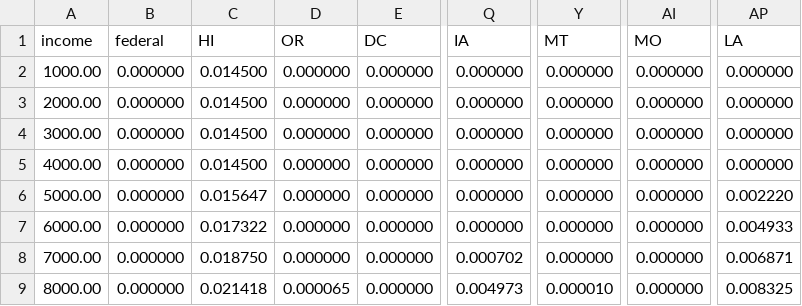
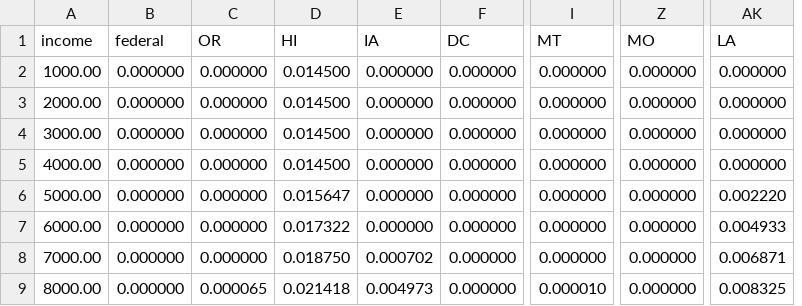
Before and after one commit to m12t/taxify, a CSV file: output/csv/income=100000_cg=25000_dividends=0_qualified=false_dependents=1_mfj=false_steps=100.csv, drawn as a sheet; only a part is shown, gaps mark what is left out; removed rows and columns are numbered as before the commit, all else as after; the diff names each change by its address in the sheet, - before the commit and + after, or states it on an @@ line.

```diff
--- a/output/csv/income=100000_cg=25000_dividends=0_qualified=false_dependents=1_mfj=false_steps=100.csv
+++ b/output/csv/income=100000_cg=25000_dividends=0_qualified=false_dependents=1_mfj=false_steps=100.csv
+column C (OR), rows 2-9: 0.000000 | 0.000000 | 0.000000 | 0.000000 | 0.000000 | 0.000000 | 0.000000 | 0.000065
-column D (OR), rows 2-9: 0.000000 | 0.000000 | 0.000000 | 0.000000 | 0.000000 | 0.000000 | 0.000000 | 0.000065
+column E (IA), rows 2-9: 0.000000 | 0.000000 | 0.000000 | 0.000000 | 0.000000 | 0.000000 | 0.000702 | 0.004973
+column I (MT), rows 2-9: 0.000000 | 0.000000 | 0.000000 | 0.000000 | 0.000000 | 0.000000 | 0.000000 | 0.000010
-column Q (IA), rows 2-9: 0.000000 | 0.000000 | 0.000000 | 0.000000 | 0.000000 | 0.000000 | 0.000702 | 0.004973
-column Y (MT), rows 2-9: 0.000000 | 0.000000 | 0.000000 | 0.000000 | 0.000000 | 0.000000 | 0.000000 | 0.000010
+column Z (MO), rows 2-9: all 0.000000
-column AI (MO), rows 2-9: all 0.000000
+column AK (LA), rows 2-9: 0.000000 | 0.000000 | 0.000000 | 0.000000 | 0.002220 | 0.004933 | 0.006871 | 0.008325
-column AP (LA), rows 2-9: 0.000000 | 0.000000 | 0.000000 | 0.000000 | 0.002220 | 0.004933 | 0.006871 | 0.008325
```
Also changed, not shown: output/csv/income=1000000_cg=25000_dividends=0_qualified=false_dependents=1_mfj=false_steps=100.csv, output/csv/income=200000_cg=50000_dividends=0_qualified=false_dependents=3_mfj=false_steps=250.csv, 2 other files.
